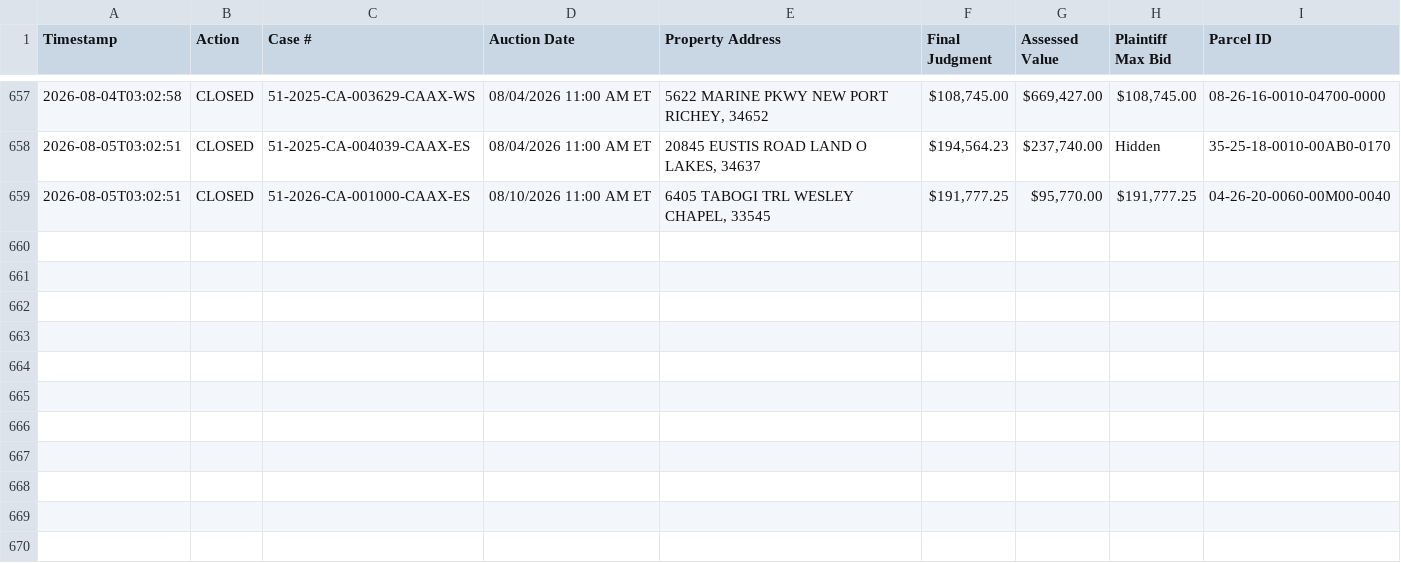
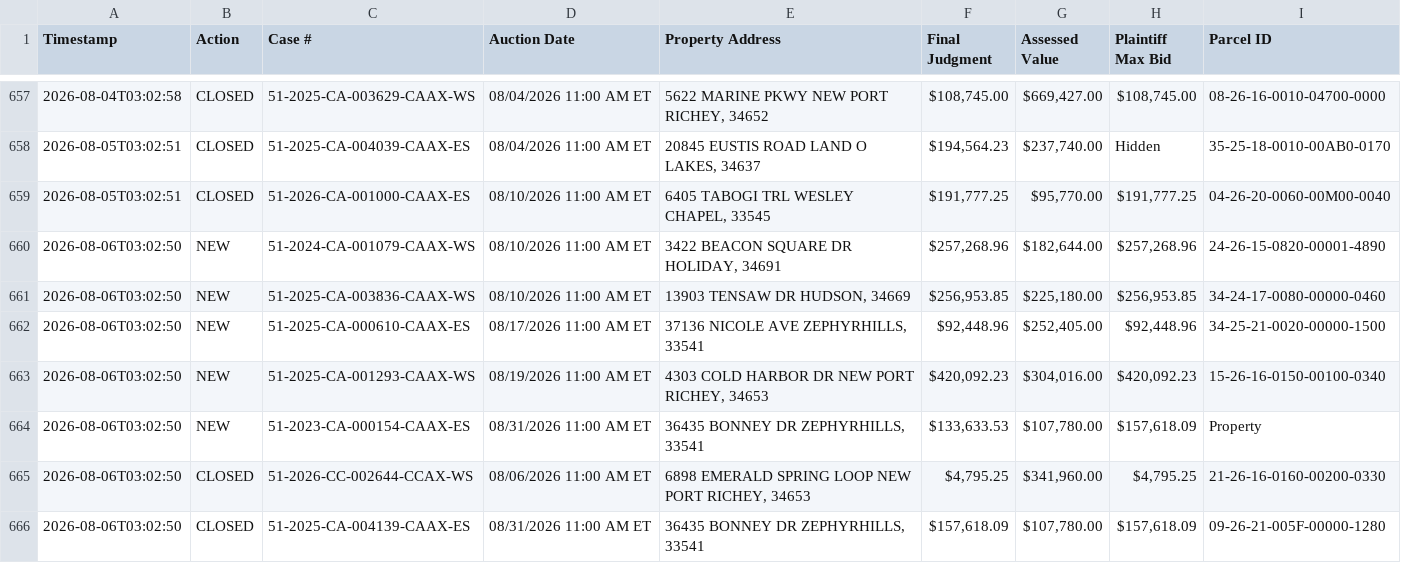
Before and after one commit to figlesias7/realforeclose-pasco, a CSV file: data/event_log.csv, drawn as a sheet; only a part is shown, gaps mark what is left out; the diff names each change by its address in the sheet, - before the commit and + after, or states it on an @@ line.

```diff
--- a/data/event_log.csv
+++ b/data/event_log.csv
+row 660: 2026-08-06T03:02:50 | NEW | 51-2024-CA-001079-CAAX-WS | 08/10/2026 11:00 AM ET | 3422 BEACON SQUARE DR HOLIDAY, 34691 | $257,268.96 | $182,644.00 | $257,268.96 | 24-26-15-0820-00001-4890
+row 661: 2026-08-06T03:02:50 | NEW | 51-2025-CA-003836-CAAX-WS | 08/10/2026 11:00 AM ET | 13903 TENSAW DR HUDSON, 34669 | $256,953.85 | $225,180.00 | $256,953.85 | 34-24-17-0080-00000-0460
+row 662: 2026-08-06T03:02:50 | NEW | 51-2025-CA-000610-CAAX-ES | 08/17/2026 11:00 AM ET | 37136 NICOLE AVE ZEPHYRHILLS, 33541 | $92,448.96 | $252,405.00 | $92,448.96 | 34-25-21-0020-00000-1500
+row 663: 2026-08-06T03:02:50 | NEW | 51-2025-CA-001293-CAAX-WS | 08/19/2026 11:00 AM ET | 4303 COLD HARBOR DR NEW PORT RICHEY, 34653 | $420,092.23 | $304,016.00 | $420,092.23 | 15-26-16-0150-00100-0340
+row 664: 2026-08-06T03:02:50 | NEW | 51-2023-CA-000154-CAAX-ES | 08/31/2026 11:00 AM ET | 36435 BONNEY DR ZEPHYRHILLS, 33541 | $133,633.53 | $107,780.00 | $157,618.09 | Property
+row 665: 2026-08-06T03:02:50 | CLOSED | 51-2026-CC-002644-CCAX-WS | 08/06/2026 11:00 AM ET | 6898 EMERALD SPRING LOOP NEW PORT RICHEY, 34653 | $4,795.25 | $341,960.00 | $4,795.25 | 21-26-16-0160-00200-0330
+row 666: 2026-08-06T03:02:50 | CLOSED | 51-2025-CA-004139-CAAX-ES | 08/31/2026 11:00 AM ET | 36435 BONNEY DR ZEPHYRHILLS, 33541 | $157,618.09 | $107,780.00 | $157,618.09 | 09-26-21-005F-00000-1280
```
Also changed, not shown: data/all_seen.csv, 3 other files.
